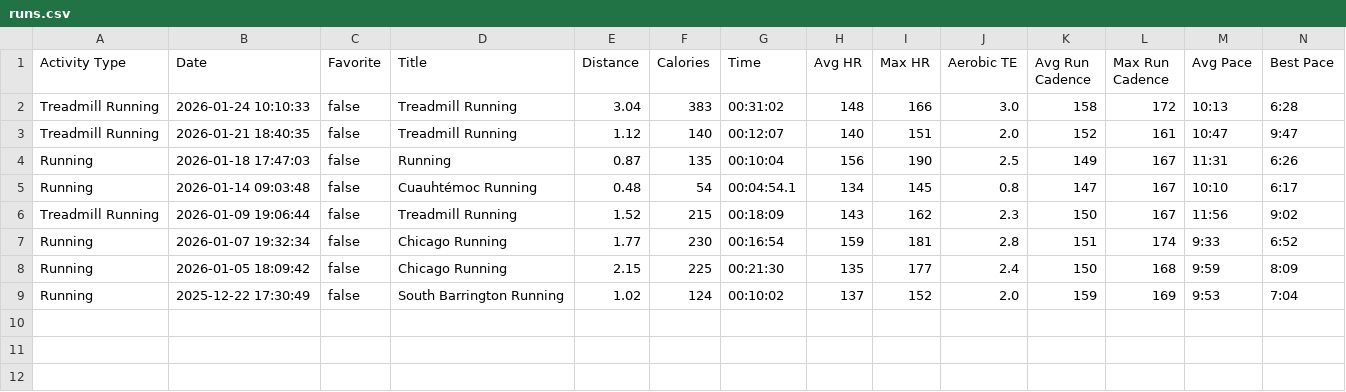
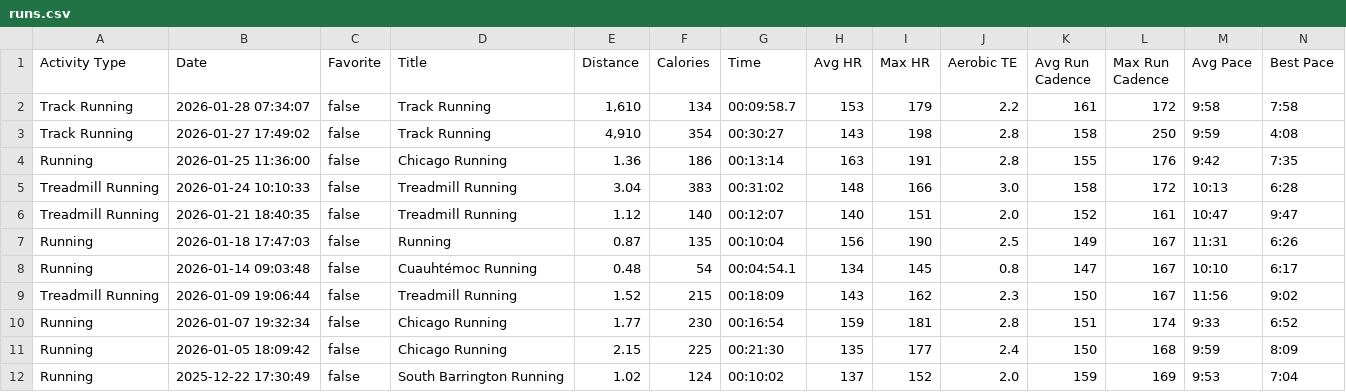
Before and after one commit to arnie12a/Running, a CSV file: garmin/new_workflow/runs.csv (was garmin/runs.csv), drawn as a sheet; only a part is shown; rows hold the shown columns only; the diff names each change by its address in the sheet, - before the commit and + after, or states it on an @@ line.

Commit message:
journal entries

```diff
--- a/garmin/runs.csv
+++ b/garmin/new_workflow/runs.csv
+row 2: Track Running | 2026-01-28 07:34:07 | false | Track Running | 1,610 | 134 | 00:09:58.7 | 153 | 179 | 2.2 | 161 | 172 | 9:58 | 7:58
+row 3: Track Running | 2026-01-27 17:49:02 | false | Track Running | 4,910 | 354 | 00:30:27 | 143 | 198 | 2.8 | 158 | 250 | 9:59 | 4:08
+row 4: Running | 2026-01-25 11:36:00 | false | Chicago Running | 1.36 | 186 | 00:13:14 | 163 | 191 | 2.8 | 155 | 176 | 9:42 | 7:35
```
Also changed, not shown: 11 other files.
